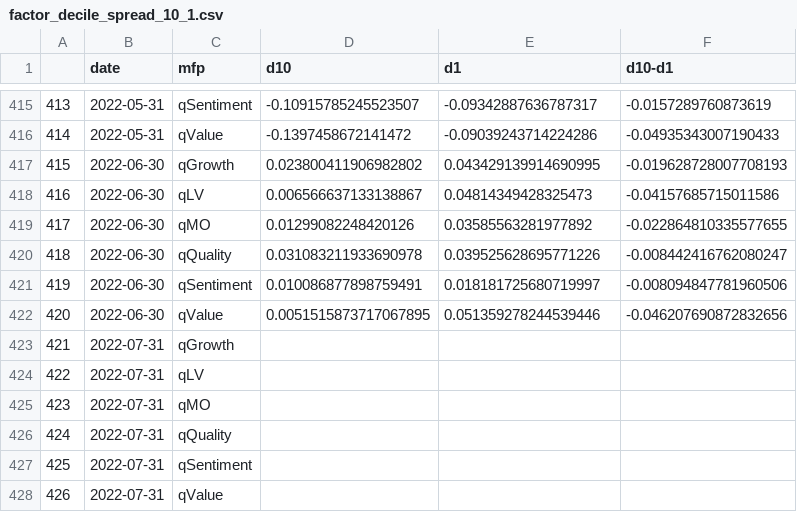
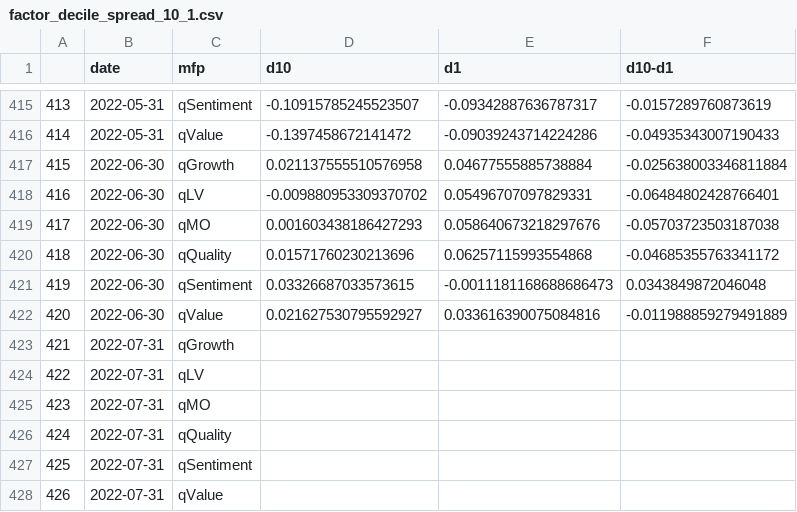
Before and after one commit to zhenik70/qrio, a CSV file: data/factor_decile_spread_10_1.csv, drawn as a sheet; only a part is shown, gaps mark what is left out.

Commit message:
the file has been updated 2022-07-19

```diff
--- a/data/factor_decile_spread_10_1.csv
+++ b/data/factor_decile_spread_10_1.csv
@@ -416,8 +416,8 @@
 414,2022-05-31,qValue,-0.1397458672141472,-0.09039243714224286,-0.04935343007190433
-415,2022-06-30,qGrowth,0.023800411906982802,0.043429139914690995,-0.019628728007708193
-416,2022-06-30,qLV,0.006566637133138867,0.04814349428325473,-0.04157685715011586
-417,2022-06-30,qMO,0.01299082248420126,0.03585563281977892,-0.022864810335577655
-418,2022-06-30,qQuality,0.031083211933690978,0.039525628695771226,-0.008442416762080247
-419,2022-06-30,qSentiment,0.010086877898759491,0.018181725680719997,-0.008094847781960506
-420,2022-06-30,qValue,0.0051515873717067895,0.051359278244539446,-0.046207690872832656
+415,2022-06-30,qGrowth,0.021137555510576958,0.04677555885738884,-0.025638003346811884
+416,2022-06-30,qLV,-0.009880953309370702,0.05496707097829331,-0.06484802428766401
+417,2022-06-30,qMO,0.001603438186427293,0.058640673218297676,-0.05703723503187038
+418,2022-06-30,qQuality,0.01571760230213696,0.06257115993554868,-0.04685355763341172
+419,2022-06-30,qSentiment,0.03326687033573615,-0.0011181168688686473,0.0343849872046048
+420,2022-06-30,qValue,0.021627530795592927,0.033616390075084816,-0.011988859279491889
 421,2022-07-31,qGrowth,,,
```
